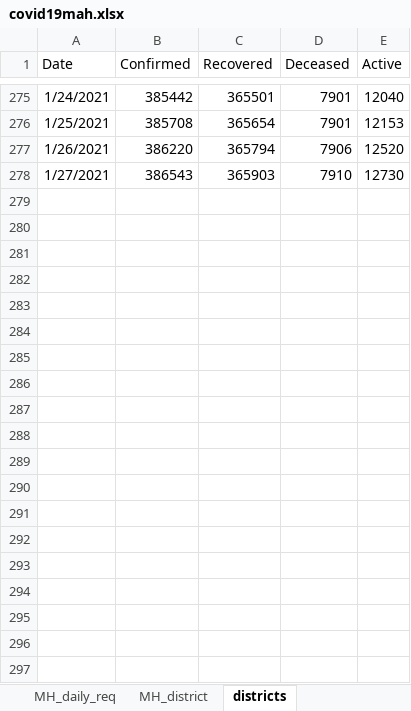
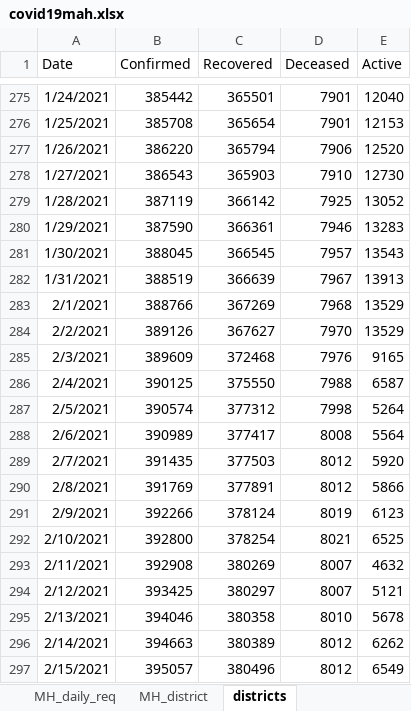
Before and after one commit to Adityaupadhye/Covid19-Mah, an Excel workbook: covid19mah.xlsx, sheet districts, drawn as a sheet; only a part is shown, gaps mark what is left out; values as stored, in another font and other column widths than the file's, no borders; table styles not drawn; the diff covers the shown part only; the diff names each change by its address in the sheet, - before the commit and + after, or states it on an @@ line.

```diff
--- a/covid19mah.xlsx (sheet districts)
+++ b/covid19mah.xlsx (sheet districts)
+row 279: 1/28/2021 | 387119 | 366142 | 7925 | 13052
+row 280: 1/29/2021 | 387590 | 366361 | 7946 | 13283
+row 281: 1/30/2021 | 388045 | 366545 | 7957 | 13543
+row 282: 1/31/2021 | 388519 | 366639 | 7967 | 13913
+row 283: 2/1/2021 | 388766 | 367269 | 7968 | 13529
+row 284: 2/2/2021 | 389126 | 367627 | 7970 | 13529
+row 285: 2/3/2021 | 389609 | 372468 | 7976 | 9165
+row 286: 2/4/2021 | 390125 | 375550 | 7988 | 6587
+row 287: 2/5/2021 | 390574 | 377312 | 7998 | 5264
+row 288: 2/6/2021 | 390989 | 377417 | 8008 | 5564
+row 289: 2/7/2021 | 391435 | 377503 | 8012 | 5920
+row 290: 2/8/2021 | 391769 | 377891 | 8012 | 5866
+row 291: 2/9/2021 | 392266 | 378124 | 8019 | 6123
+row 292: 2/10/2021 | 392800 | 378254 | 8021 | 6525
+row 293: 2/11/2021 | 392908 | 380269 | 8007 | 4632
+row 294: 2/12/2021 | 393425 | 380297 | 8007 | 5121
+row 295: 2/13/2021 | 394046 | 380358 | 8010 | 5678
+row 296: 2/14/2021 | 394663 | 380389 | 8012 | 6262
+row 297: 2/15/2021 | 395057 | 380496 | 8012 | 6549
```
Also changed, not shown: 25 added rows elsewhere in this sheet, sheet MH_daily_req, sheet MH_district.
